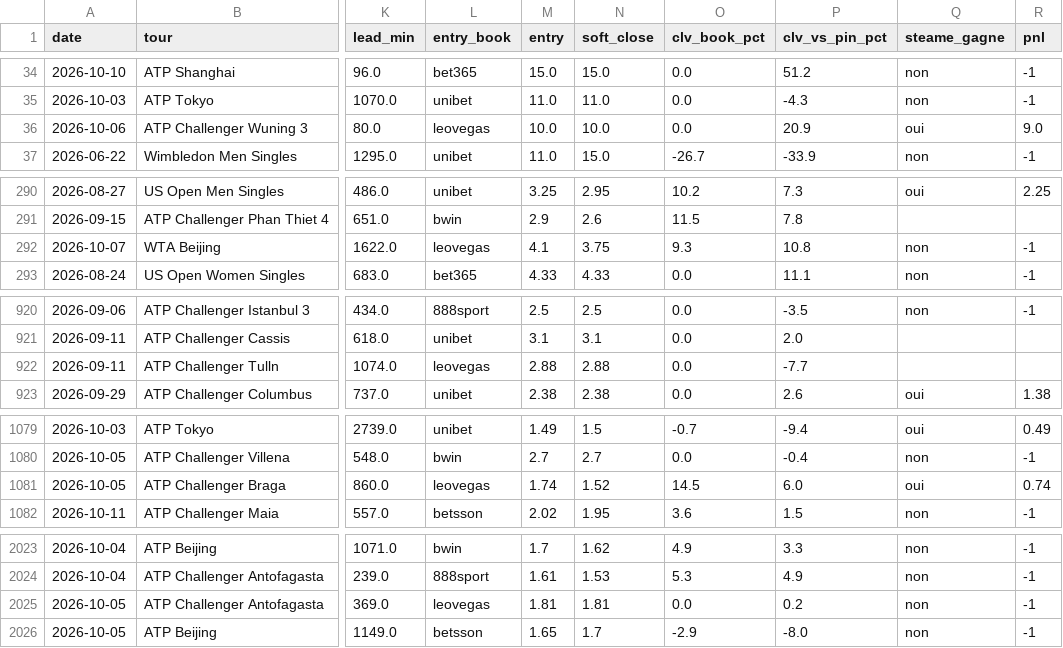
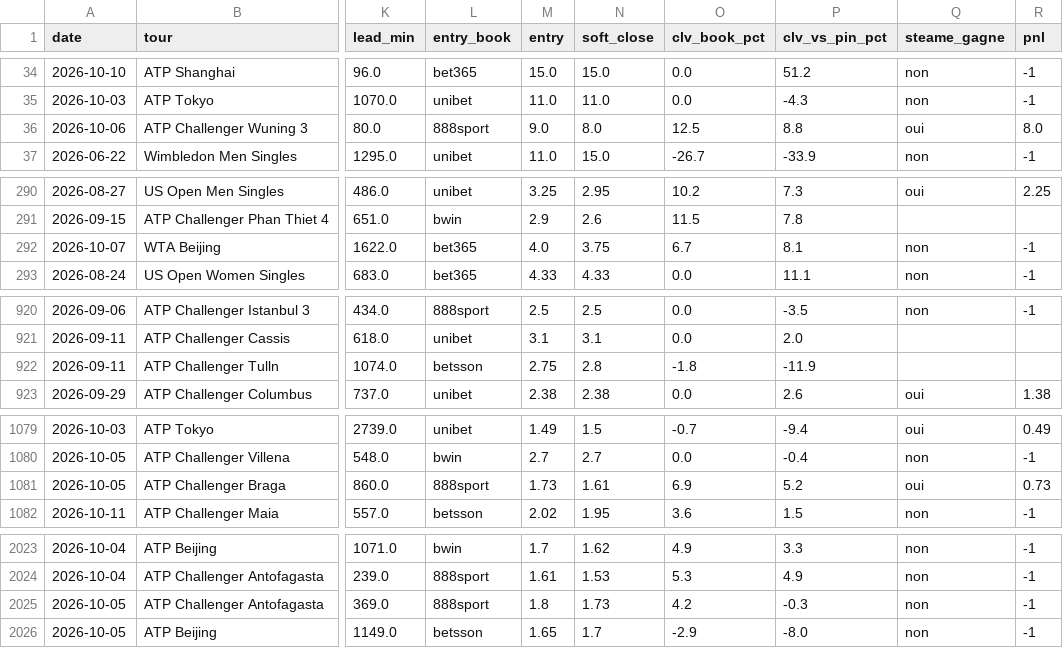
Before and after one commit to Lucas987987/Tennis-edge, a CSV file: moves_detail_hist.csv, drawn as a sheet; only a part is shown, gaps mark what is left out; the diff covers the shown part only; the diff names each change by its address in the sheet, - before the commit and + after, or states it on an @@ line.

```diff
--- a/moves_detail_hist.csv
+++ b/moves_detail_hist.csv
-L36 (entry_book): leovegas
+L36 (entry_book): 888sport
-M36 (entry): 10.0
+M36 (entry): 9.0
-N36 (soft_close): 10.0
+N36 (soft_close): 8.0
-O36 (clv_book_pct): 0.0
+O36 (clv_book_pct): 12.5
-P36 (clv_vs_pin_pct): 20.9
+P36 (clv_vs_pin_pct): 8.8
-R36 (pnl): 9.0
+R36 (pnl): 8.0
-L292 (entry_book): leovegas
+L292 (entry_book): bet365
-M292 (entry): 4.1
+M292 (entry): 4.0
-O292 (clv_book_pct): 9.3
+O292 (clv_book_pct): 6.7
-P292 (clv_vs_pin_pct): 10.8
+P292 (clv_vs_pin_pct): 8.1
-L922 (entry_book): leovegas
+L922 (entry_book): betsson
-M922 (entry): 2.88
+M922 (entry): 2.75
-N922 (soft_close): 2.88
+N922 (soft_close): 2.8
-O922 (clv_book_pct): 0.0
+O922 (clv_book_pct): -1.8
-P922 (clv_vs_pin_pct): -7.7
+P922 (clv_vs_pin_pct): -11.9
-L1081 (entry_book): leovegas
+L1081 (entry_book): 888sport
-M1081 (entry): 1.74
+M1081 (entry): 1.73
-N1081 (soft_close): 1.52
+N1081 (soft_close): 1.61
-O1081 (clv_book_pct): 14.5
+O1081 (clv_book_pct): 6.9
-P1081 (clv_vs_pin_pct): 6.0
+P1081 (clv_vs_pin_pct): 5.2
-R1081 (pnl): 0.74
+R1081 (pnl): 0.73
-L2025 (entry_book): leovegas
+L2025 (entry_book): 888sport
-M2025 (entry): 1.81
+M2025 (entry): 1.8
-N2025 (soft_close): 1.81
+N2025 (soft_close): 1.73
-O2025 (clv_book_pct): 0.0
+O2025 (clv_book_pct): 4.2
-P2025 (clv_vs_pin_pct): 0.2
+P2025 (clv_vs_pin_pct): -0.3
```
Also changed, not shown: 8 edited cells elsewhere in this file, moves_detail.csv, 5 other files.
